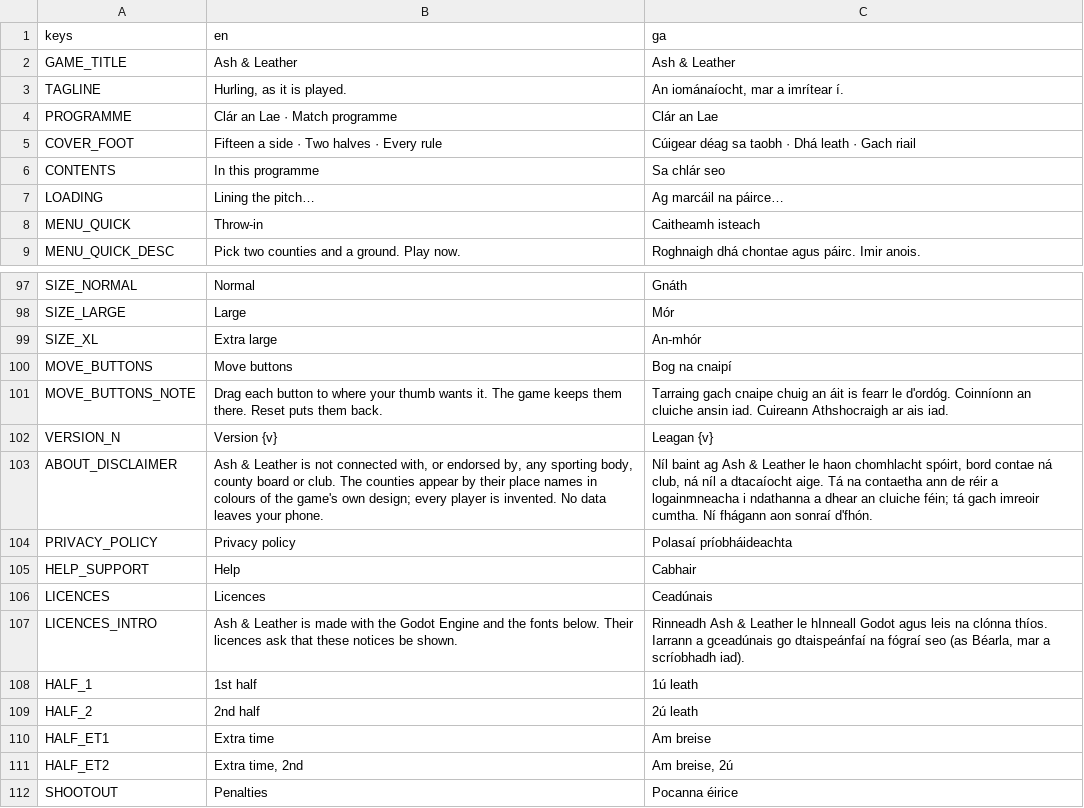
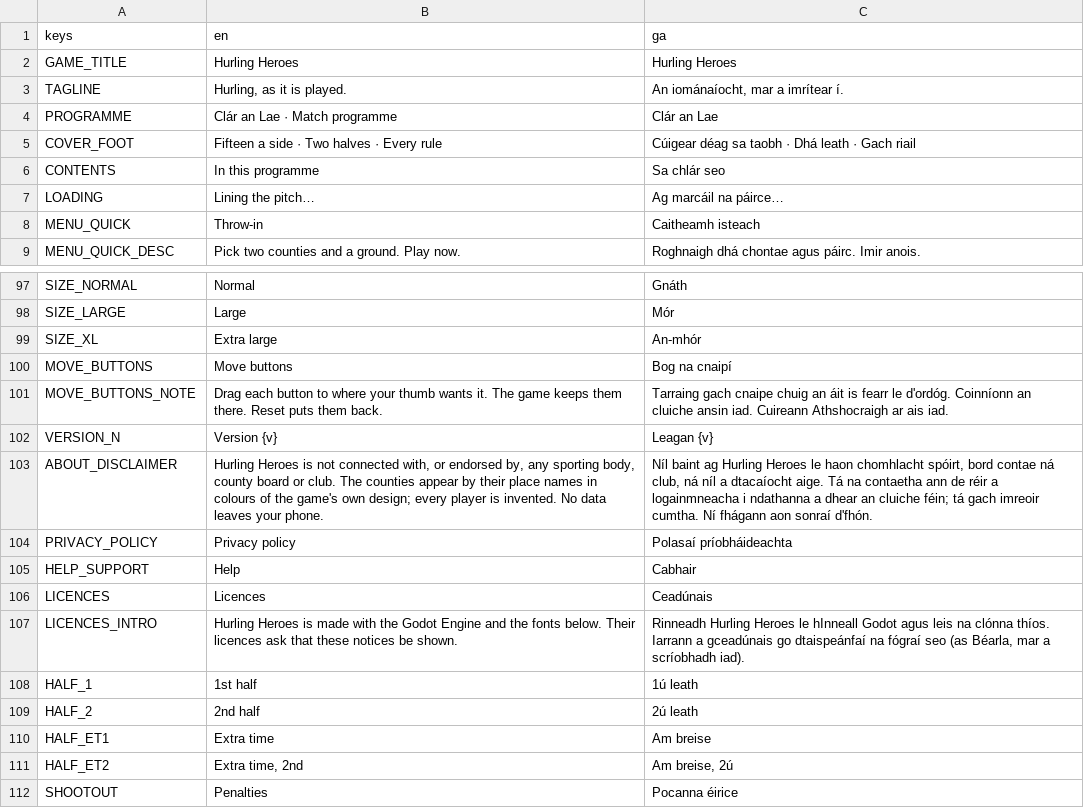
Before and after one commit to joshnason8-lab/ghost-kit-pages, a CSV file: hurling-game/i18n/strings.csv, drawn as a sheet; only a part is shown, gaps mark what is left out.

```diff
--- a/hurling-game/i18n/strings.csv
+++ b/hurling-game/i18n/strings.csv
@@ -1,3 +1,3 @@
 keys,en,ga
-GAME_TITLE,Ash & Leather,Ash & Leather
+GAME_TITLE,Hurling Heroes,Hurling Heroes
 TAGLINE,"Hurling, as it is played.","An iománaíocht, mar a imrítear í."
@@ -102,3 +102,3 @@ MOVE_BUTTONS_NOTE,Drag each button to where your thumb wants it. The game keeps
 VERSION_N,Version {v},Leagan {v}
-ABOUT_DISCLAIMER,"Ash & Leather is not connected with, or endorsed by, any sporting body, county board or club. The counties appear by their place names in colours of the game's own design; every player is invented. No data leaves your phone.","Níl baint ag Ash & Leather le haon chomhlacht spóirt, bord contae ná club, ná níl a dtacaíocht aige. Tá na contaetha ann de réir a logainmneacha i ndathanna a dhear an cluiche féin; tá gach imreoir cumtha. Ní fhágann aon sonraí d'fhón."
+ABOUT_DISCLAIMER,"Hurling Heroes is not connected with, or endorsed by, any sporting body, county board or club. The counties appear by their place names in colours of the game's own design; every player is invented. No data leaves your phone.","Níl baint ag Hurling Heroes le haon chomhlacht spóirt, bord contae ná club, ná níl a dtacaíocht aige. Tá na contaetha ann de réir a logainmneacha i ndathanna a dhear an cluiche féin; tá gach imreoir cumtha. Ní fhágann aon sonraí d'fhón."
 PRIVACY_POLICY,Privacy policy,Polasaí príobháideachta
@@ -106,3 +106,3 @@ HELP_SUPPORT,Help,Cabhair
 LICENCES,Licences,Ceadúnais
-LICENCES_INTRO,Ash & Leather is made with the Godot Engine and the fonts below. Their licences ask that these notices be shown.,"Rinneadh Ash & Leather le hInneall Godot agus leis na clónna thíos. Iarrann a gceadúnais go dtaispeánfaí na fógraí seo (as Béarla, mar a scríobhadh iad)."
+LICENCES_INTRO,Hurling Heroes is made with the Godot Engine and the fonts below. Their licences ask that these notices be shown.,"Rinneadh Hurling Heroes le hInneall Godot agus leis na clónna thíos. Iarrann a gceadúnais go dtaispeánfaí na fógraí seo (as Béarla, mar a scríobhadh iad)."
 HALF_1,1st half,1ú leath
```
Also changed, not shown: 48 other files.
